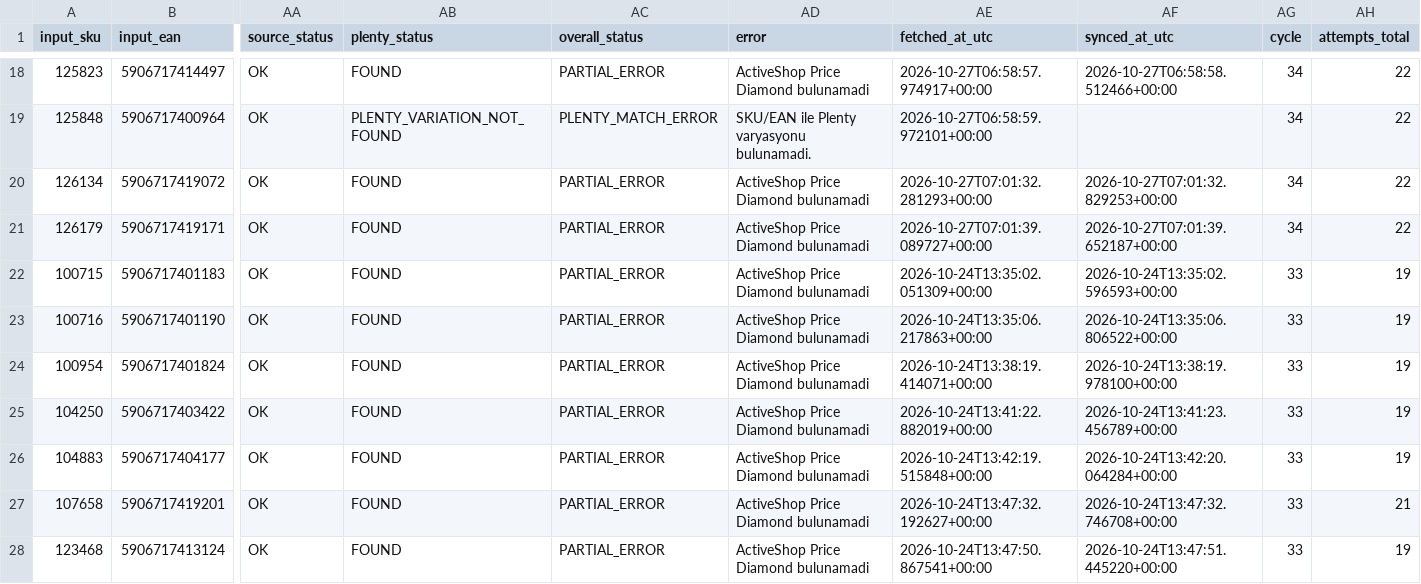
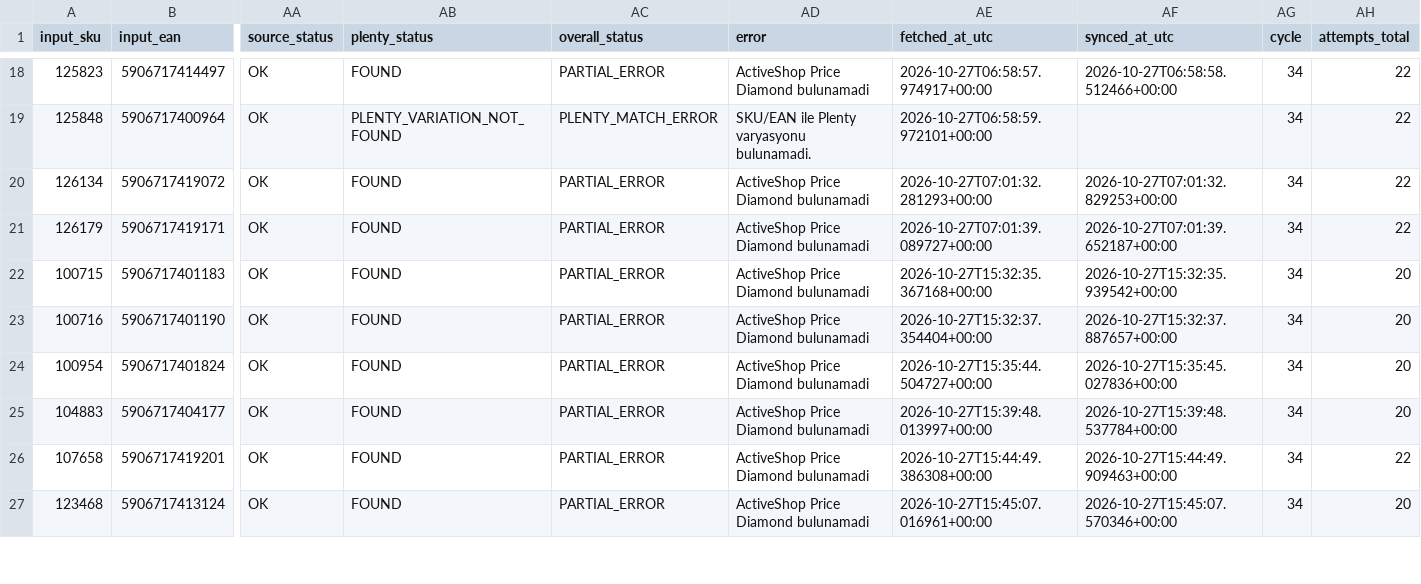
Before and after one commit to globalfriseur/GlobalStokFiyat, a CSV file: output/price_failed_products.csv, drawn as a sheet; only a part is shown, gaps mark what is left out; removed rows and columns are numbered as before the commit, all else as after; rows hold the shown columns only; the diff covers the shown part only; the diff names each change by its address in the sheet, - before the commit and + after, or states it on an @@ line.

```diff
--- a/output/price_failed_products.csv
+++ b/output/price_failed_products.csv
-AE22 (fetched_at_utc): 2026-10-24T13:35:02.051309+00:00
+AE22 (fetched_at_utc): 2026-10-27T15:32:35.367168+00:00
-AF22 (synced_at_utc): 2026-10-24T13:35:02.596593+00:00
+AF22 (synced_at_utc): 2026-10-27T15:32:35.939542+00:00
-AG22:AG24 (cycle): 33
+AG22:AG24 (cycle): 34
-AH22:AH24 (attempts_total): 19
+AH22:AH24 (attempts_total): 20
-AE23 (fetched_at_utc): 2026-10-24T13:35:06.217863+00:00
+AE23 (fetched_at_utc): 2026-10-27T15:32:37.354404+00:00
-AF23 (synced_at_utc): 2026-10-24T13:35:06.806522+00:00
+AF23 (synced_at_utc): 2026-10-27T15:32:37.887657+00:00
-AE24 (fetched_at_utc): 2026-10-24T13:38:19.414071+00:00
+AE24 (fetched_at_utc): 2026-10-27T15:35:44.504727+00:00
-AF24 (synced_at_utc): 2026-10-24T13:38:19.978100+00:00
+AF24 (synced_at_utc): 2026-10-27T15:35:45.027836+00:00
-row 25: 104250 | 5906717403422 | OK | FOUND | PARTIAL_ERROR | ActiveShop Price Diamond bulunamadi | 2026-10-24T13:41:22.882019+00:00 | 2026-10-24T13:41:23.456789+00:00 | 33 | 19
-AE25 (fetched_at_utc): 2026-10-24T13:42:19.515848+00:00
+AE25 (fetched_at_utc): 2026-10-27T15:39:48.013997+00:00
-AF25 (synced_at_utc): 2026-10-24T13:42:20.064284+00:00
+AF25 (synced_at_utc): 2026-10-27T15:39:48.537784+00:00
-AG25:AG27 (cycle): 33
+AG25:AG27 (cycle): 34
-AH25 (attempts_total): 19
+AH25 (attempts_total): 20
-AE26 (fetched_at_utc): 2026-10-24T13:47:32.192627+00:00
+AE26 (fetched_at_utc): 2026-10-27T15:44:49.386308+00:00
-AF26 (synced_at_utc): 2026-10-24T13:47:32.746708+00:00
+AF26 (synced_at_utc): 2026-10-27T15:44:49.909463+00:00
-AH26 (attempts_total): 21
+AH26 (attempts_total): 22
-AE27 (fetched_at_utc): 2026-10-24T13:47:50.867541+00:00
+AE27 (fetched_at_utc): 2026-10-27T15:45:07.016961+00:00
-AF27 (synced_at_utc): 2026-10-24T13:47:51.445220+00:00
+AF27 (synced_at_utc): 2026-10-27T15:45:07.570346+00:00
-AH27 (attempts_total): 19
+AH27 (attempts_total): 20
```
Also changed, not shown: 1 added row, 1 removed row and 20 edited cells elsewhere in this file, 3 other files.
